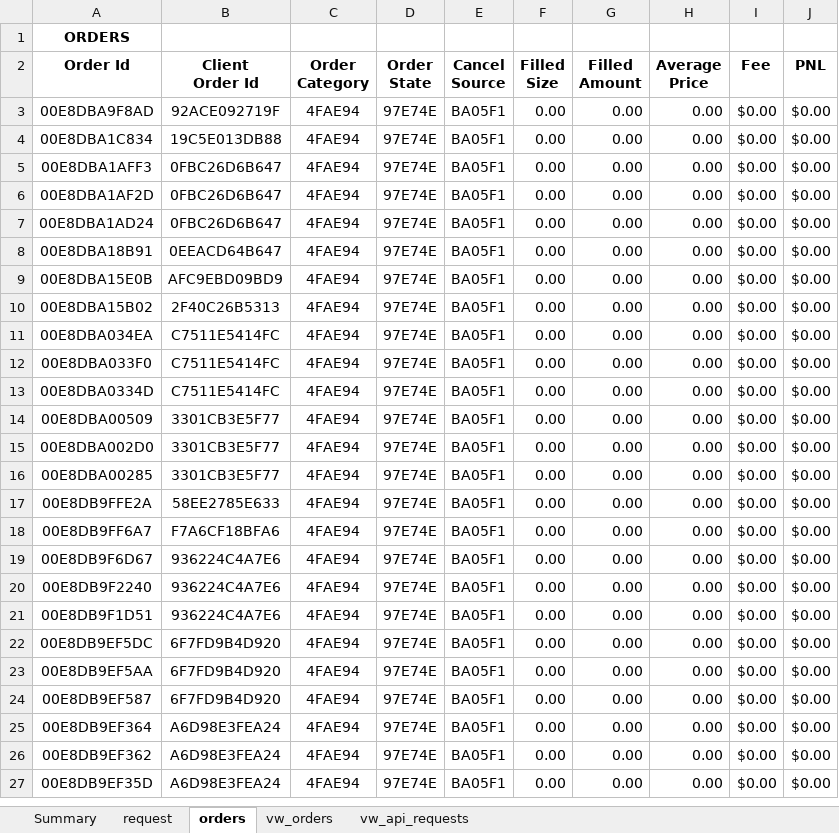
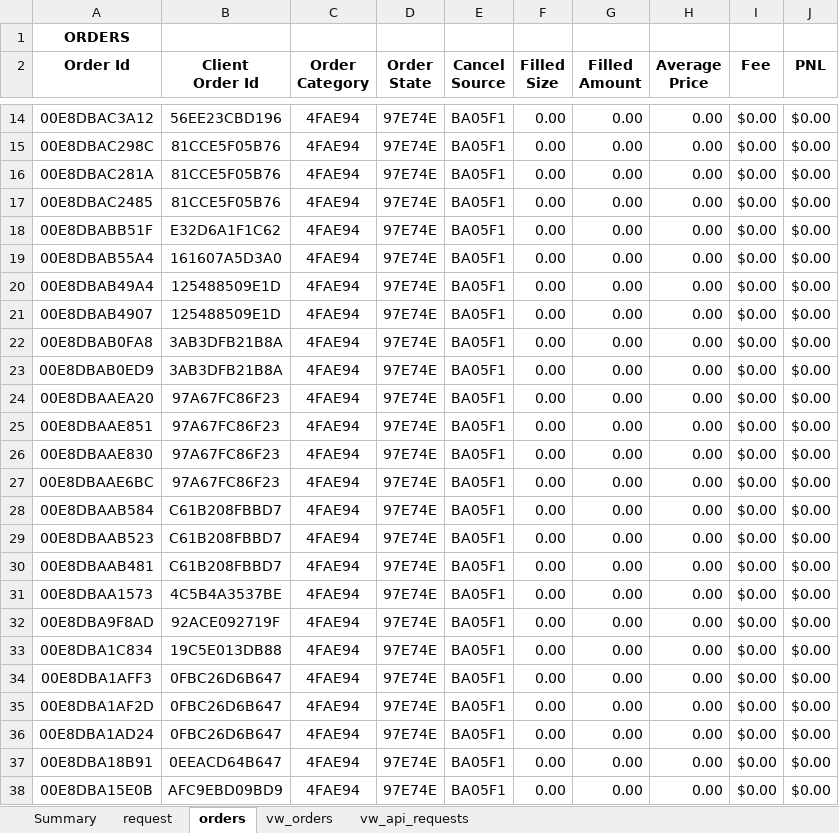
Before and after one commit to djorgens2/blofin-data, an Excel workbook: fcrt/2.1-cli-om/2.1.2-req-expiry/Documents/fcrt-cs-1a.xlsx, sheet orders, drawn as a sheet; only a part is shown, gaps mark what is left out; the shorter side is filled out with more unchanged rows; values as stored, in another font and other column widths than the file's, no borders; the diff covers the shown part only; the diff names each change by its address in the sheet, - before the commit and + after, or states it on an @@ line.

```diff
--- a/fcrt/2.1-cli-om/2.1.2-req-expiry/Documents/fcrt-cs-1a.xlsx (sheet orders)
+++ b/fcrt/2.1-cli-om/2.1.2-req-expiry/Documents/fcrt-cs-1a.xlsx (sheet orders)
+row 14: 00E8DBAC3A12 | 56EE23CBD196 | 4FAE94 | 97E74E | BA05F1 | 0.00 | 0.00 | 0.00 | $0.00 | $0.00
+row 15: 00E8DBAC298C | 81CCE5F05B76 | 4FAE94 | 97E74E | BA05F1 | 0.00 | 0.00 | 0.00 | $0.00 | $0.00
+row 16: 00E8DBAC281A | 81CCE5F05B76 | 4FAE94 | 97E74E | BA05F1 | 0.00 | 0.00 | 0.00 | $0.00 | $0.00
+row 17: 00E8DBAC2485 | 81CCE5F05B76 | 4FAE94 | 97E74E | BA05F1 | 0.00 | 0.00 | 0.00 | $0.00 | $0.00
+row 18: 00E8DBABB51F | E32D6A1F1C62 | 4FAE94 | 97E74E | BA05F1 | 0.00 | 0.00 | 0.00 | $0.00 | $0.00
+row 19: 00E8DBAB55A4 | 161607A5D3A0 | 4FAE94 | 97E74E | BA05F1 | 0.00 | 0.00 | 0.00 | $0.00 | $0.00
+row 20: 00E8DBAB49A4 | 125488509E1D | 4FAE94 | 97E74E | BA05F1 | 0.00 | 0.00 | 0.00 | $0.00 | $0.00
+row 21: 00E8DBAB4907 | 125488509E1D | 4FAE94 | 97E74E | BA05F1 | 0.00 | 0.00 | 0.00 | $0.00 | $0.00
+row 22: 00E8DBAB0FA8 | 3AB3DFB21B8A | 4FAE94 | 97E74E | BA05F1 | 0.00 | 0.00 | 0.00 | $0.00 | $0.00
+row 23: 00E8DBAB0ED9 | 3AB3DFB21B8A | 4FAE94 | 97E74E | BA05F1 | 0.00 | 0.00 | 0.00 | $0.00 | $0.00
+row 24: 00E8DBAAEA20 | 97A67FC86F23 | 4FAE94 | 97E74E | BA05F1 | 0.00 | 0.00 | 0.00 | $0.00 | $0.00
+row 25: 00E8DBAAE851 | 97A67FC86F23 | 4FAE94 | 97E74E | BA05F1 | 0.00 | 0.00 | 0.00 | $0.00 | $0.00
+row 26: 00E8DBAAE830 | 97A67FC86F23 | 4FAE94 | 97E74E | BA05F1 | 0.00 | 0.00 | 0.00 | $0.00 | $0.00
+row 27: 00E8DBAAE6BC | 97A67FC86F23 | 4FAE94 | 97E74E | BA05F1 | 0.00 | 0.00 | 0.00 | $0.00 | $0.00
+row 28: 00E8DBAAB584 | C61B208FBBD7 | 4FAE94 | 97E74E | BA05F1 | 0.00 | 0.00 | 0.00 | $0.00 | $0.00
+row 29: 00E8DBAAB523 | C61B208FBBD7 | 4FAE94 | 97E74E | BA05F1 | 0.00 | 0.00 | 0.00 | $0.00 | $0.00
+row 30: 00E8DBAAB481 | C61B208FBBD7 | 4FAE94 | 97E74E | BA05F1 | 0.00 | 0.00 | 0.00 | $0.00 | $0.00
+row 31: 00E8DBAA1573 | 4C5B4A3537BE | 4FAE94 | 97E74E | BA05F1 | 0.00 | 0.00 | 0.00 | $0.00 | $0.00
```
Also changed, not shown: 11 added rows elsewhere in this sheet, sheet vw_orders, sheet request, sheet vw_api_requests, sheet Summary, fcrt/2.1-cli-om/2.1.2-req-expiry/Documents/fcrt-cs-1b.xlsx, 19 other files.
